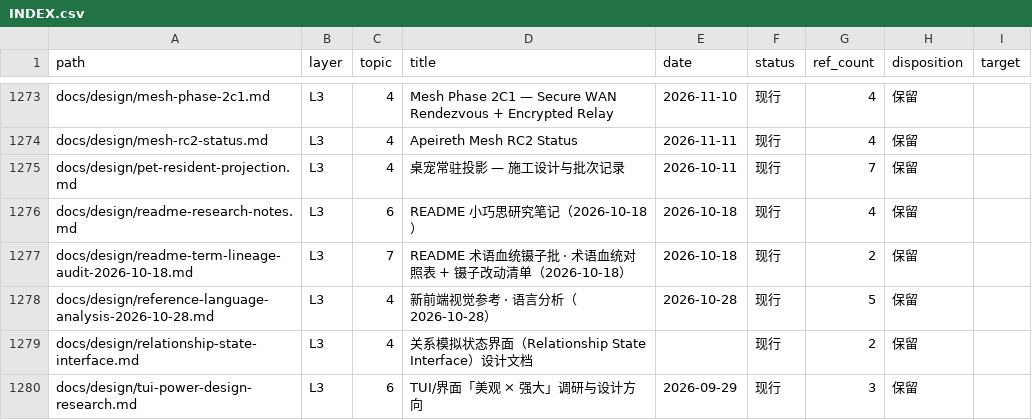
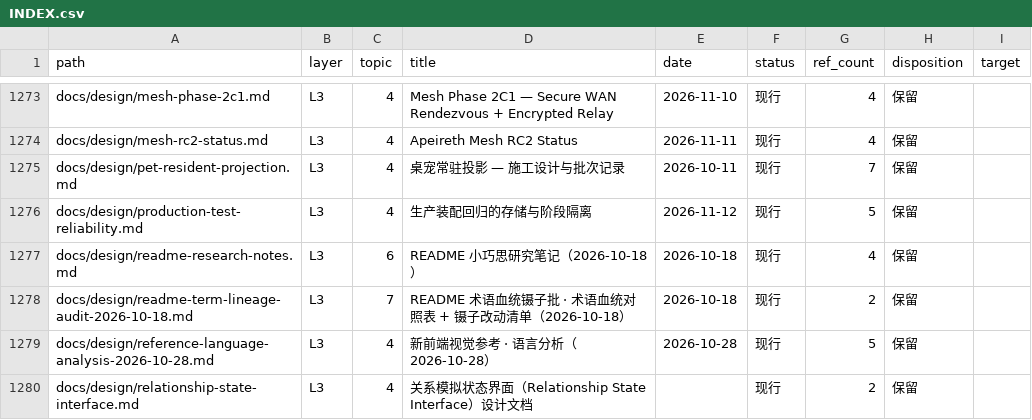
Before and after one commit to Apeireth/Apeireth, a CSV file: docs/INDEX.csv, drawn as a sheet; only a part is shown, gaps mark what is left out; the shorter side is filled out with more unchanged rows.

Commit message:
fix(tests): isolate assembly storage and message execution phases
Production dispatch tests now use independent session/cognitive/data paths and
restore their process environment. The message regression separates entered
cancellation/backpressure from a real 100ms deadline, checking the uncertainty
flag against independently stored typed Started events. Product behavior and CI
retry/timeout policies are unchanged.

0 装诚实真账：PR123真实报告定位两种重试，不推定PR122历史身份。
自有临时CWD默认库排他锁下，旧EXE原断言database locked退出101；新EXE单例与两例同进程并发通过。
模块消息target 11 passed，相关三个target 12 passed；两处test target Clippy -D warnings与全35crate格式通过。
体量预算、质量覆盖、索引、分类、链接与YAML通过；不把质量覆盖静态检查写成模型答题测量。
未独立重现当时CPU调度时序；100ms可在handler前合法结束是源码允许路径，已移除错误等待假设。
0 触碰 LOCKED / 0 引新外部 dep / 0 改生产代码 / 0 提高预算或历史基线。

O-6 三阶审查：
- 总体最优：修复真实失败对应的测试输入与阶段契约；拒提高重试或等待护栏，因会继续掩盖无效假设。
- 系统最优：每例三路径隔离，取消/背压与短截止分别验证；拒共享默认目录和盲等通知，因受无关用例与合法提前超时影响。
- 架构最优：保留真实生产入口，用独立typed事件验证执行状态；拒改生产时钟或削弱不确定性断言，因无需改变产品语义。

影响面：两处测试夹具与工作线/验收记录；相邻默认data root缺口在D37留账。
后续 stage：当前提交累积本地门禁、三平台真实XML与全部适用PR检查通过后合并。

```diff
--- a/docs/INDEX.csv
+++ b/docs/INDEX.csv
@@ -1275,2 +1275,3 @@ docs/design/mesh-rc2-status.md,L3,4,Apeireth Mesh RC2 Status,2026-11-11,现行,4
 docs/design/pet-resident-projection.md,L3,4,桌宠常驻投影 — 施工设计与批次记录,2026-10-11,现行,7,保留,
+docs/design/production-test-reliability.md,L3,4,生产装配回归的存储与阶段隔离,2026-11-12,现行,5,保留,
 docs/design/readme-research-notes.md,L3,6,README 小巧思研究笔记（2026-10-18）,2026-10-18,现行,4,保留,
```
Also changed, not shown: 7 other files.
